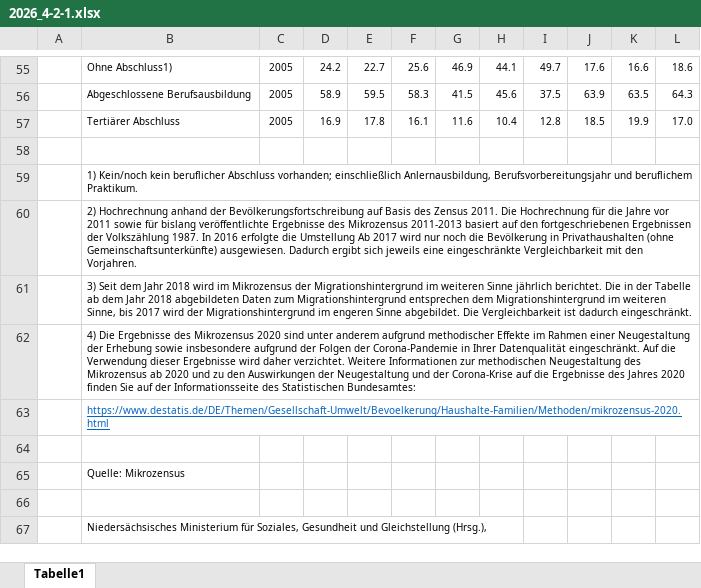
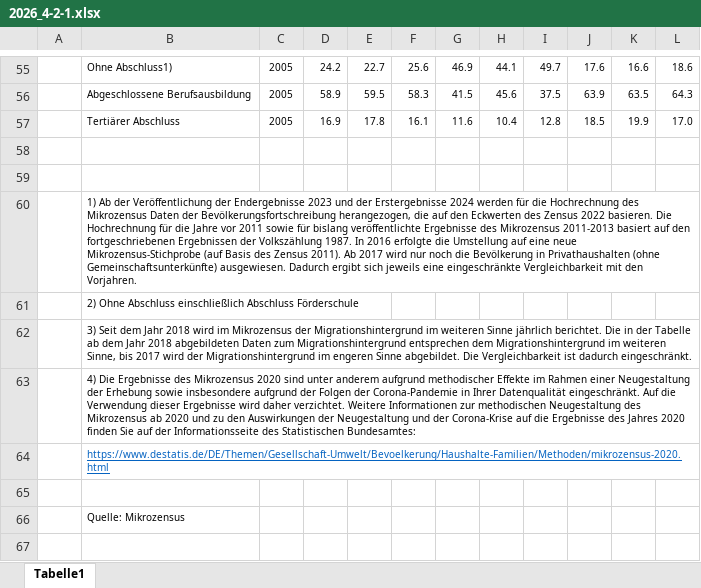
Before and after one commit to christoph-LSN/MT_Site, an Excel workbook: assets/excel/2026_4-2-1.xlsx, sheet Tabelle1, drawn as a sheet; only a part is shown, gaps mark what is left out; the shorter side is filled out with more unchanged rows; values as stored, in another font and other column widths than the file's, no borders; removed rows and columns are numbered as before the commit, all else as after; the diff names each change by its address in the sheet, - before the commit and + after, or states it on an @@ line.

```diff
--- a/assets/excel/2026_4-2-1.xlsx (sheet Tabelle1)
+++ b/assets/excel/2026_4-2-1.xlsx (sheet Tabelle1)
+row 59: (empty)
-B60: 1) Kein/noch kein beruflicher Abschluss vorhanden; einschließlich Anlernausbildung, Berufsvorbereitungsjahr und beruflichem Praktikum.
+B60: 1) Ab der Veröffentlichung der Endergebnisse 2023 und der Erstergebnisse 2024 werden für die Hochrechnung des Mikrozensus Daten der Bevölkerungsfortschreibung herangezogen, die auf den Eckwerten des Zensus 2022 basieren. Die Hochrechnung für die Jahre vor 2011 sowie für bislang veröffentlichte Ergebnisse des Mikrozensus 2011-2013 basiert auf den fortgeschriebenen Ergebnissen der Volkszählung 1987. In 2016 erfolgte die Umstellung auf eine neue Mikrozensus-Stichprobe (auf Basis des Zensus 2011). Ab 2017 wird nur noch die Bevölkerung in Privathaushalten (ohne Gemeinschaftsunterkünfte) ausgewiesen. Dadurch ergibt sich jeweils eine eingeschränkte Vergleichbarkeit mit den Vorjahren.
+B60:L60 merged
-B61: 2) Hochrechnung anhand der Bevölkerungsfortschreibung auf Basis des Zensus 2011. Die Hochrechnung für die Jahre vor 2011 sowie für bislang veröffentlichte Ergebnisse des Mikrozensus 2011-2013 basiert auf den fortgeschriebenen Ergebnissen der Volkszählung 1987. In 2016 erfolgte die Umstellung Ab 2017 wird nur noch die Bevölkerung in Privathaushalten (ohne Gemeinschaftsunterkünfte) ausgewiesen. Dadurch ergibt sich jeweils eine eingeschränkte Vergleichbarkeit mit den Vorjahren.
+B61: 2) Ohne Abschluss einschließlich Abschluss Förderschule
-B60:L60 merged
```
Also changed, not shown: assets/excel/2026_4-1-3.xlsx, assets/excel/2026_4-1-5.xlsx, 3 other files.
